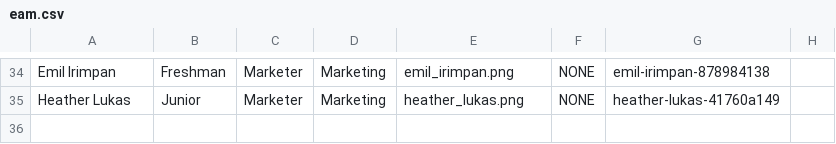
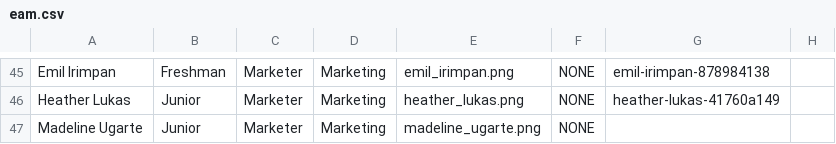
Before and after one commit to cuappdev/archives, a CSV file: app/helpers/tsite/eam.csv, drawn as a sheet; only a part is shown, gaps mark what is left out; the diff covers the shown part only.

```diff
--- a/app/helpers/tsite/eam.csv
+++ b/app/helpers/tsite/eam.csv
@@ -35 +46,2 @@ Emil Irimpan,Freshman,Marketer,Marketing,emil_irimpan.png,NONE,emil-irimpan-8789
 Heather Lukas,Junior,Marketer,Marketing,heather_lukas.png,NONE,heather-lukas-41760a149
+Madeline Ugarte,Junior,Marketer,Marketing,madeline_ugarte.png,NONE
```
Also changed, not shown: 11 added rows elsewhere in this file, 16 other files.
